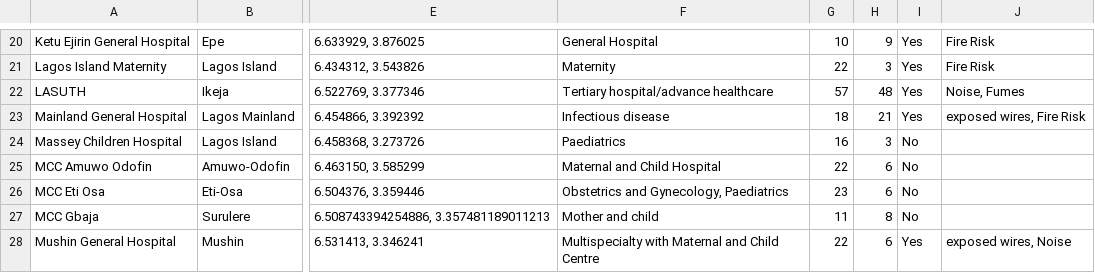
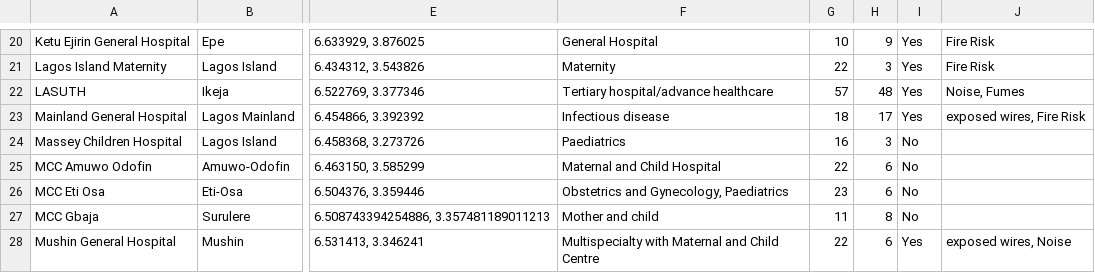
Before and after one commit to vistaaquadri/32H-ENERGY-AUDIT, a CSV file: data/network_analysis.csv, drawn as a sheet; only a part is shown, gaps mark what is left out; the diff names each change by its address in the sheet, - before the commit and + after, or states it on an @@ line.

```diff
--- a/data/network_analysis.csv
+++ b/data/network_analysis.csv
-H23: 21
+H23: 17
```
Also changed, not shown: 5 other files.
